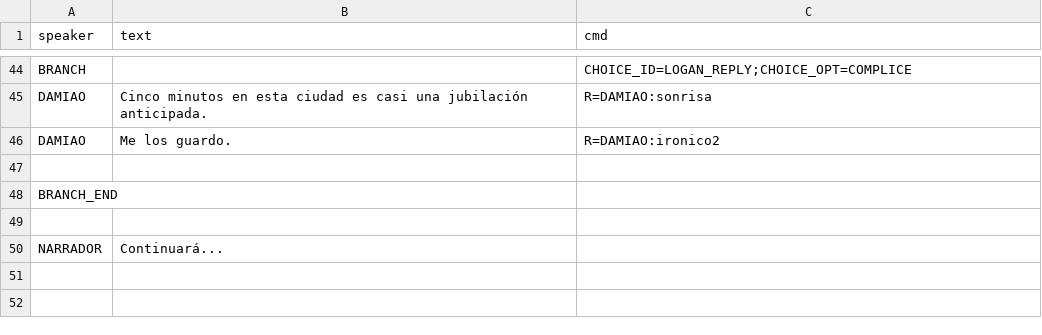
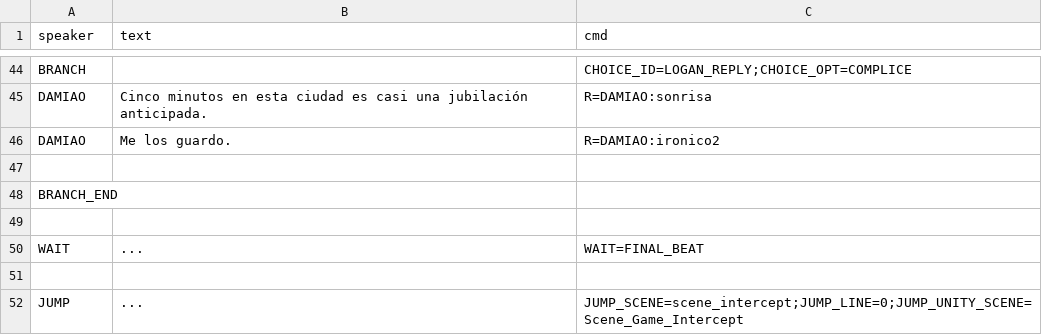
Before and after one commit to DavidLazaro08/VN-Unity-Project, a CSV file: Assets/Resources/Dialogue/scene_01.csv, drawn as a sheet; only a part is shown, gaps mark what is left out.

```diff
--- a/Assets/Resources/Dialogue/scene_01.csv
+++ b/Assets/Resources/Dialogue/scene_01.csv
@@ -49,2 +49,4 @@ BRANCH_END,"",""
 
-NARRADOR,"Continuará..."
+WAIT,"...",WAIT=FINAL_BEAT
+
+JUMP,"...","JUMP_SCENE=scene_intercept;JUMP_LINE=0;JUMP_UNITY_SCENE=Scene_Game_Intercept"
```
Also changed, not shown: Assets/Resources/Dialogue/scene_03.csv, 53 other files.
